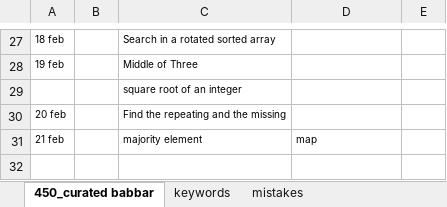
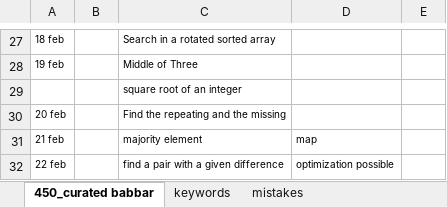
Before and after one commit to allenvarughese22/learning_cpp, an Excel workbook: Data Structures and Algo/DS_Algo track.xlsx, sheet 450_curated babbar, drawn as a sheet; only a part is shown, gaps mark what is left out; values as stored, in another font and other column widths than the file's, no borders; the diff names each change by its address in the sheet, - before the commit and + after, or states it on an @@ line.

```diff
--- a/Data Structures and Algo/DS_Algo track.xlsx (sheet 450_curated babbar)
+++ b/Data Structures and Algo/DS_Algo track.xlsx (sheet 450_curated babbar)
+row 32: 22 feb |  | find a pair with a given difference | optimization possible
```
Also changed, not shown: sheet mistakes, 10 other files.
